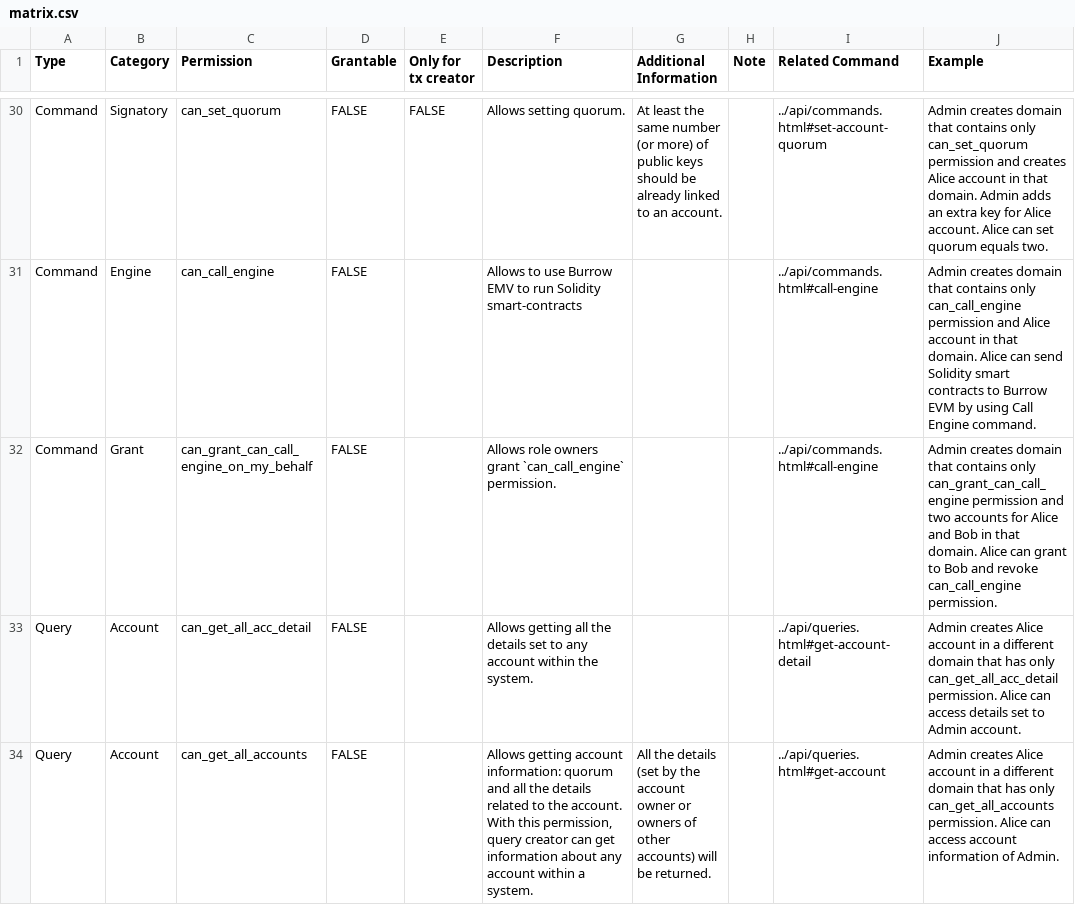
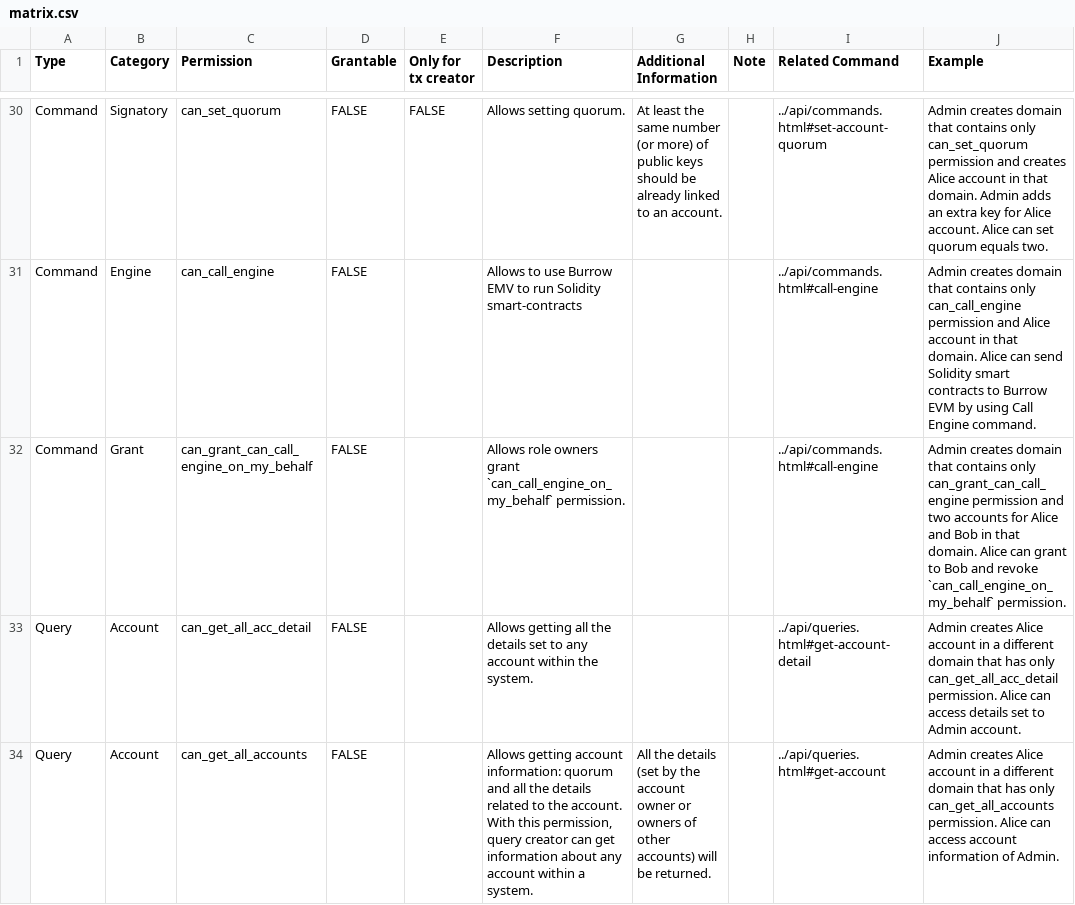
Before and after one commit to hyperledger/iroha, a CSV file: docs/source/permissions/matrix.csv, drawn as a sheet; only a part is shown, gaps mark what is left out.

Commit message:
Update docs/source/permissions/matrix.csv
Signed-off-by: Sara <lira.lemur@gmail.com>

Co-authored-by: Mikhail Boldyrev <miboldyrev@gmail.com>

```diff
--- a/docs/source/permissions/matrix.csv
+++ b/docs/source/permissions/matrix.csv
@@ -42,3 +42,3 @@ Command,Signatory,can_set_quorum,FALSE,FALSE,Allows setting quorum.,At least the
 Command,Engine,can_call_engine,FALSE,,Allows to use Burrow EMV to run Solidity smart-contracts,,,../api/commands.html#call-engine,Admin creates domain that contains only can_call_engine permission and Alice account in that domain. Alice can send Solidity smart contracts to Burrow EVM by using Call Engine command.
-Command,Grant,can_grant_can_call_engine_on_my_behalf,FALSE,,Allows role owners grant `can_call_engine`  permission.,,,../api/commands.html#call-engine,Admin creates domain that contains only can_grant_can_call_engine permission and two accounts for Alice and Bob in that domain. Alice can grant to Bob and revoke can_call_engine permission.
+Command,Grant,can_grant_can_call_engine_on_my_behalf,FALSE,,Allows role owners grant `can_call_engine_on_my_behalf`  permission.,,,../api/commands.html#call-engine,Admin creates domain that contains only can_grant_can_call_engine permission and two accounts for Alice and Bob in that domain. Alice can grant to Bob and revoke `can_call_engine_on_my_behalf` permission.
 Query,Account,can_get_all_acc_detail,FALSE,,Allows getting all the details set to any account within the system.,,,../api/queries.html#get-account-detail,Admin creates Alice account in a different domain that has only can_get_all_acc_detail permission. Alice can access details set to Admin account.
```
